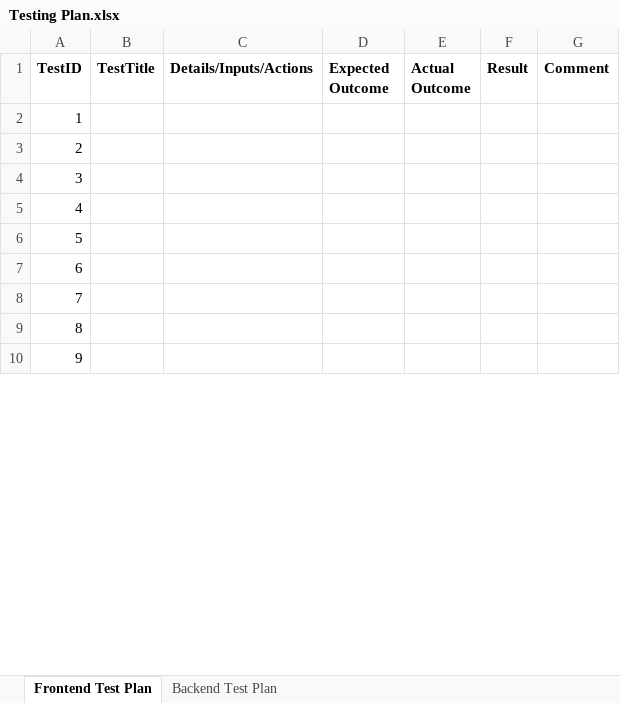
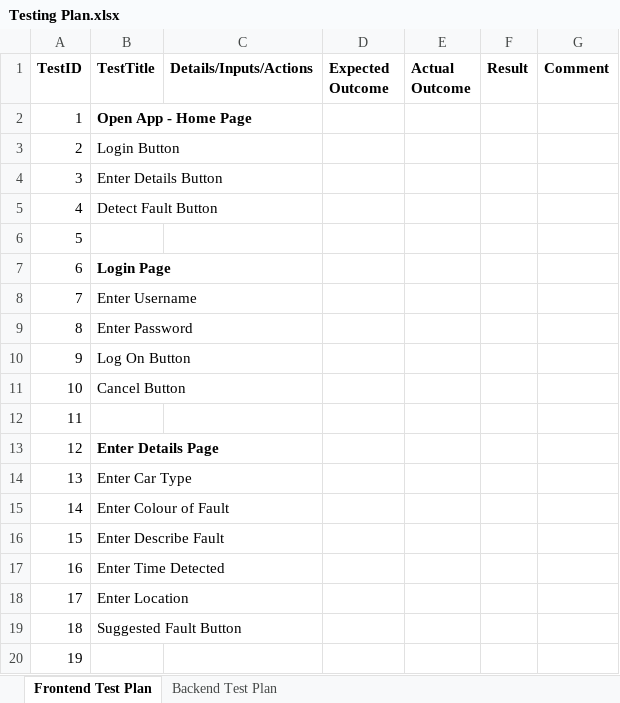
Before and after one commit to D00219161/DashWarningTeamRA, an Excel workbook: Frontend & Backend Testing Documents/Testing Plan.xlsx, sheet Frontend Test Plan, drawn as a sheet; only a part is shown; the shorter side is filled out with more unchanged rows; values as stored, in another font and other column widths than the file's, no borders; table styles not drawn; addresses are those after the commit; the diff covers the shown part only; the diff names each change by its address in the sheet, - before the commit and + after, or states it on an @@ line.

```diff
--- a/Frontend & Backend Testing Documents/Testing Plan.xlsx (sheet Frontend Test Plan)
+++ b/Frontend & Backend Testing Documents/Testing Plan.xlsx (sheet Frontend Test Plan)
+row 2: 1 | Open App - Home Page
+row 3: 2 | Login Button
+row 4: 3 | Enter Details Button
+row 5: 4 | Detect Fault Button
@@ column A (TestID) renumbered between rows 6 and 54 @@
+row 7: 6 | Login Page
+row 8: 7 | Enter Username
+row 9: 8 | Enter Password
+row 10: 9 | Log On Button
+row 11: 10 | Cancel Button
+row 13: 12 | Enter Details Page
+row 14: 13 | Enter Car Type
+row 15: 14 | Enter Colour of Fault
+row 16: 15 | Enter Describe Fault
+row 17: 16 | Enter Time Detected
+row 18: 17 | Enter Location
+row 19: 18 | Suggested Fault Button
```
Also changed, not shown: 24 added rows, 27 removed rows and 4 edited cells elsewhere in this sheet, 1 other file.
